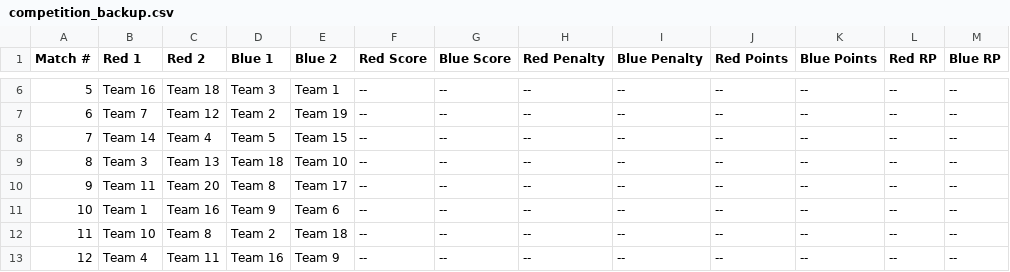
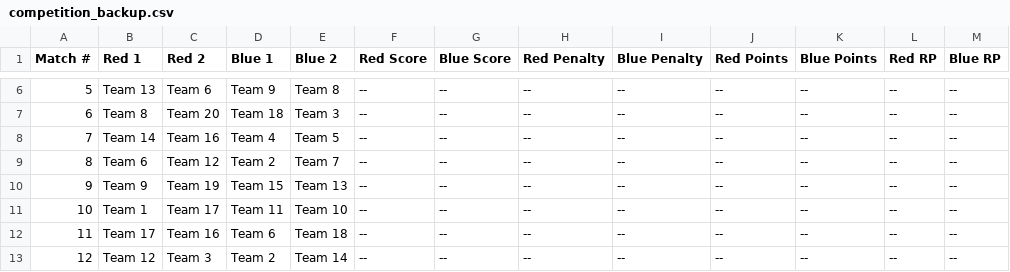
Before and after one commit to CodeRed2771/NRGScorboard, a CSV file: competition_backup.csv, drawn as a sheet; only a part is shown, gaps mark what is left out; the diff covers the shown part only.

```diff
--- a/competition_backup.csv
+++ b/competition_backup.csv
@@ -6,8 +6,8 @@ Match #,Red 1,Red 2,Blue 1,Blue 2,Red Score,Blue Score,Red Penalty,Blue Penalty,
-5,Team 16,Team 18,Team 3,Team 1,--,--,--,--,--,--,--,--
-6,Team 7,Team 12,Team 2,Team 19,--,--,--,--,--,--,--,--
-7,Team 14,Team 4,Team 5,Team 15,--,--,--,--,--,--,--,--
-8,Team 3,Team 13,Team 18,Team 10,--,--,--,--,--,--,--,--
-9,Team 11,Team 20,Team 8,Team 17,--,--,--,--,--,--,--,--
-10,Team 1,Team 16,Team 9,Team 6,--,--,--,--,--,--,--,--
-11,Team 10,Team 8,Team 2,Team 18,--,--,--,--,--,--,--,--
-12,Team 4,Team 11,Team 16,Team 9,--,--,--,--,--,--,--,--
+5,Team 13,Team 6,Team 9,Team 8,--,--,--,--,--,--,--,--
+6,Team 8,Team 20,Team 18,Team 3,--,--,--,--,--,--,--,--
+7,Team 14,Team 16,Team 4,Team 5,--,--,--,--,--,--,--,--
+8,Team 6,Team 12,Team 2,Team 7,--,--,--,--,--,--,--,--
+9,Team 9,Team 19,Team 15,Team 13,--,--,--,--,--,--,--,--
+10,Team 1,Team 17,Team 11,Team 10,--,--,--,--,--,--,--,--
+11,Team 17,Team 16,Team 6,Team 18,--,--,--,--,--,--,--,--
+12,Team 12,Team 3,Team 2,Team 14,--,--,--,--,--,--,--,--
```
Also changed, not shown: 62 edited cells elsewhere in this file, Schedule.csv, 5 other files.
